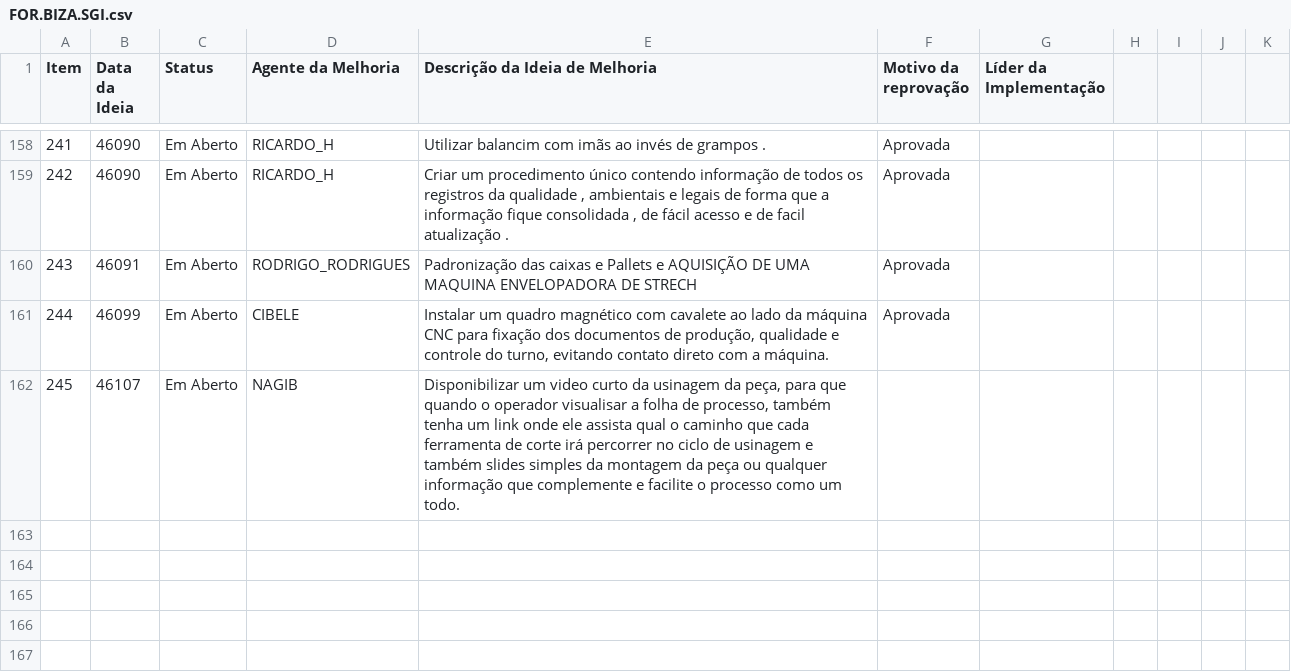
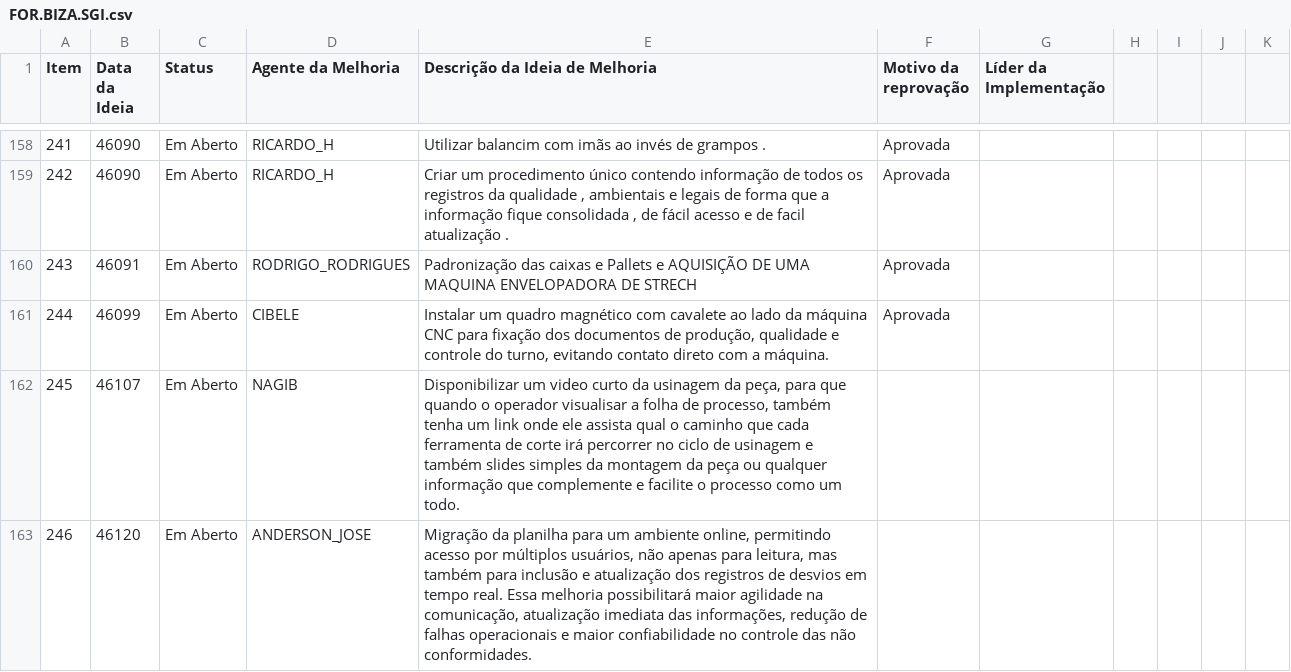
Before and after one commit to SGIBIZA/Catalogo-BIZA, a CSV file: FOR.BIZA.SGI.csv, drawn as a sheet; only a part is shown, gaps mark what is left out; the diff names each change by its address in the sheet, - before the commit and + after, or states it on an @@ line.

```diff
--- a/FOR.BIZA.SGI.csv
+++ b/FOR.BIZA.SGI.csv
+row 163: 246 | 46120 | Em Aberto | ANDERSON_JOSE | Migração da planilha para um ambiente online, permitindo acesso por múltiplos usuários, não apenas para leitura, mas também para inclusão e atualização dos registros de desvios em tempo real. Essa melhoria possibilitará maior agilidade na comunicação, atualização imediata das informações, redução de falhas operacionais e maior confiabilidade no controle das não conformidades.
```
